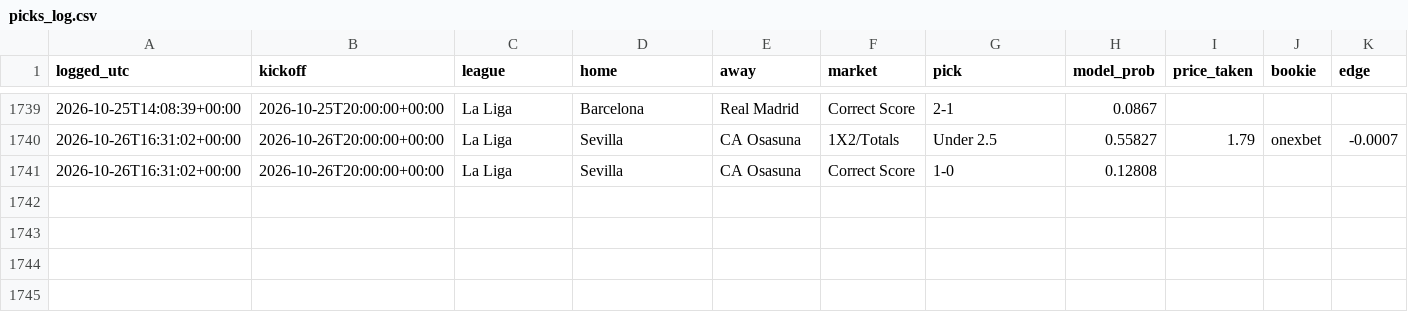
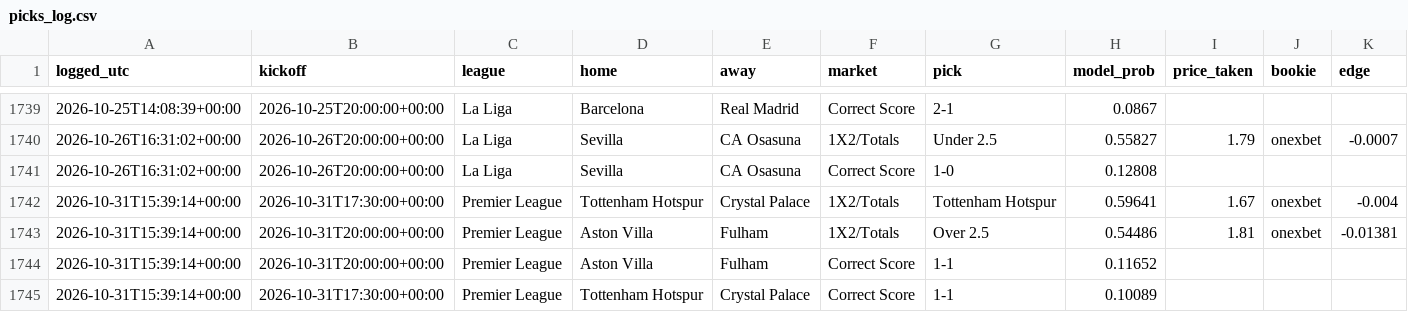
Before and after one commit to joshuajoshuajaja/jaja123, a CSV file: data/picks_log.csv, drawn as a sheet; only a part is shown, gaps mark what is left out.

```diff
--- a/data/picks_log.csv
+++ b/data/picks_log.csv
@@ -1741 +1741,5 @@ logged_utc,kickoff,league,home,away,market,pick,model_prob,price_taken,bookie,ed
 2026-10-26T16:31:02+00:00,2026-10-26T20:00:00+00:00,La Liga,Sevilla,CA Osasuna,Correct Score,1-0,0.12808,,,
+2026-10-31T15:39:14+00:00,2026-10-31T17:30:00+00:00,Premier League,Tottenham Hotspur,Crystal Palace,1X2/Totals,Tottenham Hotspur,0.59641,1.67,onexbet,-0.004
+2026-10-31T15:39:14+00:00,2026-10-31T20:00:00+00:00,Premier League,Aston Villa,Fulham,1X2/Totals,Over 2.5,0.54486,1.81,onexbet,-0.01381
+2026-10-31T15:39:14+00:00,2026-10-31T20:00:00+00:00,Premier League,Aston Villa,Fulham,Correct Score,1-1,0.11652,,,
+2026-10-31T15:39:14+00:00,2026-10-31T17:30:00+00:00,Premier League,Tottenham Hotspur,Crystal Palace,Correct Score,1-1,0.10089,,,
```
Also changed, not shown: 7 other files.
